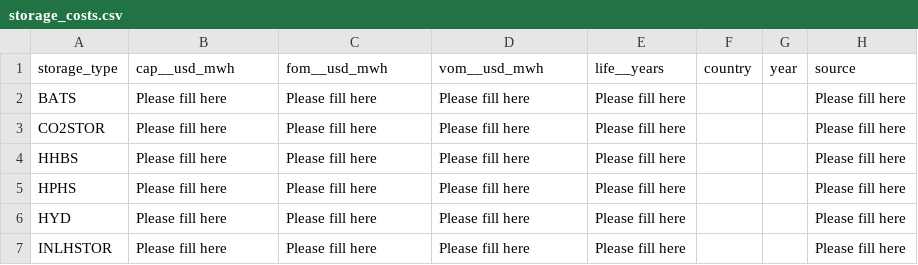
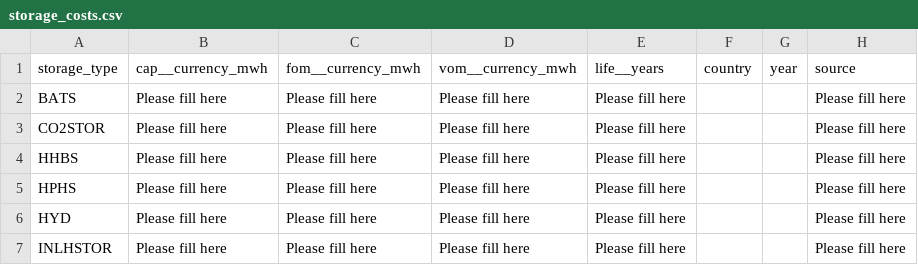
Before and after one commit to agoenergy/pypsa-spice, a CSV file: data/global_input_template/storage_costs.csv, drawn as a sheet.

```diff
--- a/data/global_input_template/storage_costs.csv
+++ b/data/global_input_template/storage_costs.csv
@@ -1,2 +1,2 @@
-storage_type,cap__usd_mwh,fom__usd_mwh,vom__usd_mwh,life__years,country,year,source
+storage_type,cap__currency_mwh,fom__currency_mwh,vom__currency_mwh,life__years,country,year,source
 BATS,Please fill here,Please fill here,Please fill here,Please fill here,,,Please fill here
```
Also changed, not shown: data/global_input_template/power_plant_costs.csv, 2 other files.
